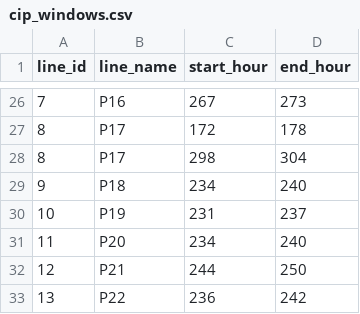
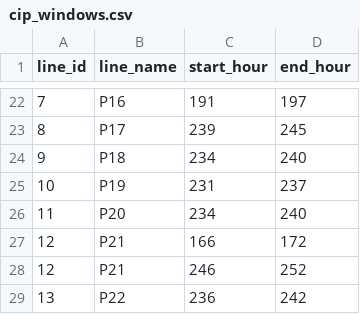
Before and after one commit to spartacus242/Plant_Scheduler, a CSV file: data/cip_windows.csv, drawn as a sheet; only a part is shown, gaps mark what is left out; the diff covers the shown part only.

```diff
--- a/data/cip_windows.csv
+++ b/data/cip_windows.csv
@@ -26,4 +22,3 @@ line_id,line_name,start_hour,end_hour
-7,P16,267,273
-8,P17,172,178
-8,P17,298,304
+7,P16,191,197
+8,P17,239,245
 9,P18,234,240
@@ -31,3 +26,4 @@ line_id,line_name,start_hour,end_hour
 11,P20,234,240
-12,P21,244,250
+12,P21,166,172
+12,P21,246,252
 13,P22,236,242
```
Also changed, not shown: 3 added rows, 7 removed rows and 22 edited cells elsewhere in this file, data/idle_kpis.csv, data/produced_vs_bounds.csv, 39 other files.
